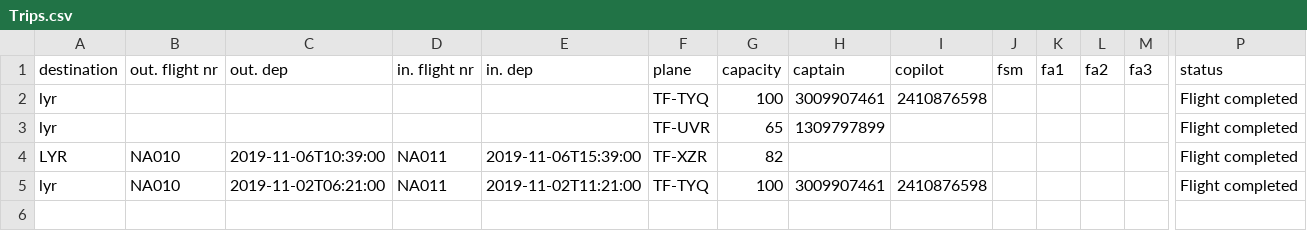
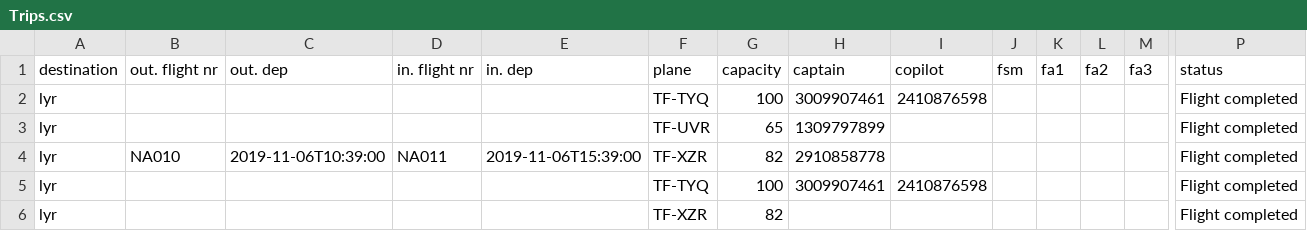
Before and after one commit to magnsve/T-113-VLN1, a CSV file: Verkefni - Nan Air/NaN_Air/DataLayer/DL_Database/Trips.csv, drawn as a sheet; only a part is shown, gaps mark what is left out; rows hold the shown columns only; the diff names each change by its address in the sheet, - before the commit and + after, or states it on an @@ line.

```diff
--- a/Verkefni - Nan Air/NaN_Air/DataLayer/DL_Database/Trips.csv
+++ b/Verkefni - Nan Air/NaN_Air/DataLayer/DL_Database/Trips.csv
-A4 (destination): LYR
+A4 (destination): lyr
-H4 (captain): (empty)
+H4 (captain): 2910858778
-B5 (out. flight nr): NA010
+B5 (out. flight nr): (empty)
-C5 (out. dep): 2019-11-02T06:21:00
+C5 (out. dep): (empty)
-D5 (in. flight nr): NA011
+D5 (in. flight nr): (empty)
-E5 (in. dep): 2019-11-02T11:21:00
+E5 (in. dep): (empty)
+row 6: lyr |  |  |  |  | TF-XZR | 82 |  |  |  |  |  |  | Flight completed
```
Also changed, not shown: 3 other files.
